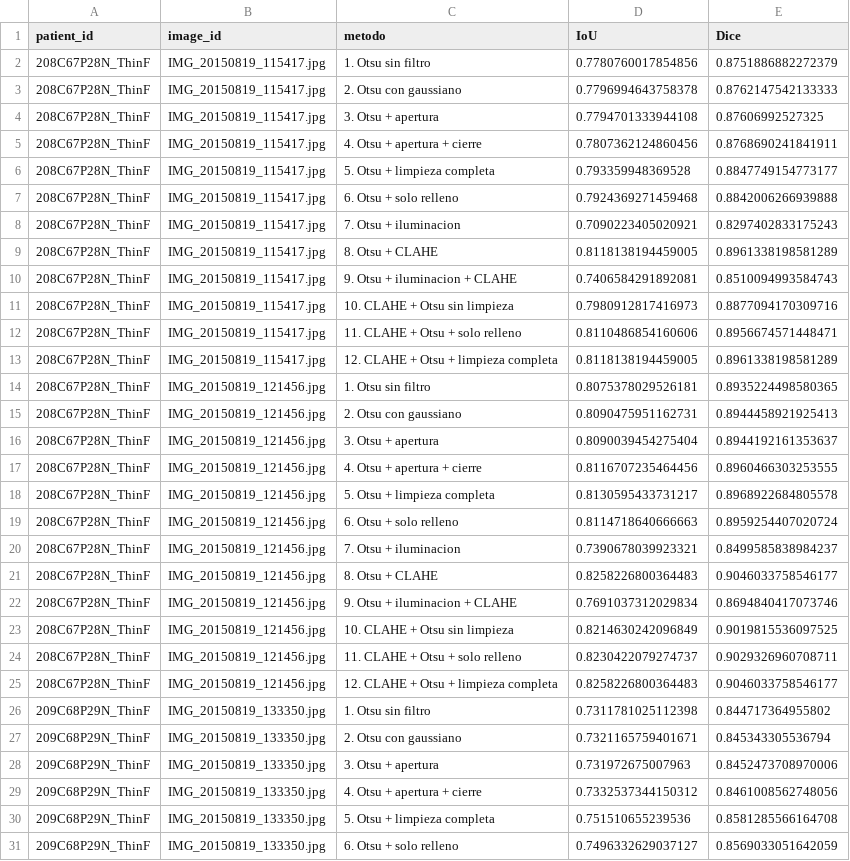
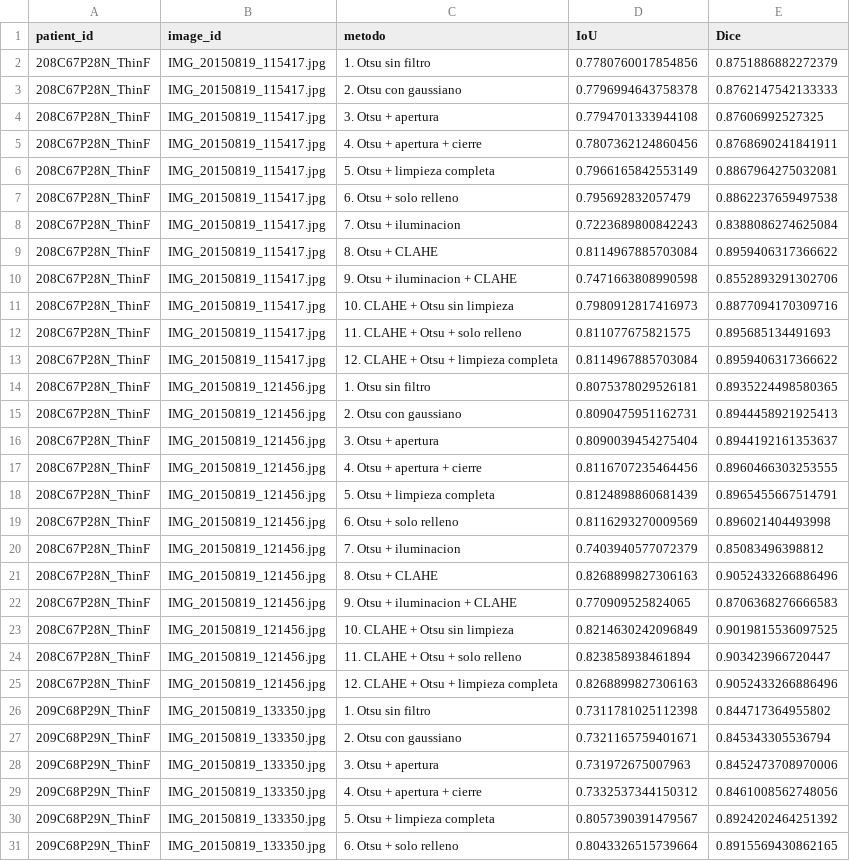
Before and after one commit to mszwarcberg-2004/PSIB-TPI-Grupo1, a CSV file: segmentation/results/comparacion_otsu.csv, drawn as a sheet; only a part is shown; the diff covers the shown part only.

```diff
--- a/segmentation/results/comparacion_otsu.csv
+++ b/segmentation/results/comparacion_otsu.csv
@@ -5,10 +5,10 @@ patient_id,image_id,metodo,IoU,Dice
 208C67P28N_ThinF,IMG_20150819_115417.jpg,4. Otsu + apertura + cierre,0.7807362124860456,0.8768690241841911
-208C67P28N_ThinF,IMG_20150819_115417.jpg,5. Otsu + limpieza completa,0.793359948369528,0.8847749154773177
-208C67P28N_ThinF,IMG_20150819_115417.jpg,6. Otsu + solo relleno,0.7924369271459468,0.8842006266939888
-208C67P28N_ThinF,IMG_20150819_115417.jpg,7. Otsu + iluminacion,0.7090223405020921,0.8297402833175243
-208C67P28N_ThinF,IMG_20150819_115417.jpg,8. Otsu + CLAHE,0.8118138194459005,0.8961338198581289
-208C67P28N_ThinF,IMG_20150819_115417.jpg,9. Otsu + iluminacion + CLAHE,0.7406584291892081,0.8510094993584743
+208C67P28N_ThinF,IMG_20150819_115417.jpg,5. Otsu + limpieza completa,0.7966165842553149,0.8867964275032081
+208C67P28N_ThinF,IMG_20150819_115417.jpg,6. Otsu + solo relleno,0.795692832057479,0.8862237659497538
+208C67P28N_ThinF,IMG_20150819_115417.jpg,7. Otsu + iluminacion,0.7223689800842243,0.8388086274625084
+208C67P28N_ThinF,IMG_20150819_115417.jpg,8. Otsu + CLAHE,0.8114967885703084,0.8959406317366622
+208C67P28N_ThinF,IMG_20150819_115417.jpg,9. Otsu + iluminacion + CLAHE,0.7471663808990598,0.8552893291302706
 208C67P28N_ThinF,IMG_20150819_115417.jpg,10. CLAHE + Otsu sin limpieza,0.7980912817416973,0.8877094170309716
-208C67P28N_ThinF,IMG_20150819_115417.jpg,11. CLAHE + Otsu + solo relleno,0.8110486854160606,0.8956674571448471
-208C67P28N_ThinF,IMG_20150819_115417.jpg,12. CLAHE + Otsu + limpieza completa,0.8118138194459005,0.8961338198581289
+208C67P28N_ThinF,IMG_20150819_115417.jpg,11. CLAHE + Otsu + solo relleno,0.811077675821575,0.895685134491693
+208C67P28N_ThinF,IMG_20150819_115417.jpg,12. CLAHE + Otsu + limpieza completa,0.8114967885703084,0.8959406317366622
 208C67P28N_ThinF,IMG_20150819_121456.jpg,1. Otsu sin filtro,0.8075378029526181,0.8935224498580365
@@ -17,10 +17,10 @@ patient_id,image_id,metodo,IoU,Dice
 208C67P28N_ThinF,IMG_20150819_121456.jpg,4. Otsu + apertura + cierre,0.8116707235464456,0.8960466303253555
-208C67P28N_ThinF,IMG_20150819_121456.jpg,5. Otsu + limpieza completa,0.8130595433731217,0.8968922684805578
-208C67P28N_ThinF,IMG_20150819_121456.jpg,6. Otsu + solo relleno,0.8114718640666663,0.8959254407020724
-208C67P28N_ThinF,IMG_20150819_121456.jpg,7. Otsu + iluminacion,0.7390678039923321,0.8499585838984237
-208C67P28N_ThinF,IMG_20150819_121456.jpg,8. Otsu + CLAHE,0.8258226800364483,0.9046033758546177
-208C67P28N_ThinF,IMG_20150819_121456.jpg,9. Otsu + iluminacion + CLAHE,0.7691037312029834,0.8694840417073746
+208C67P28N_ThinF,IMG_20150819_121456.jpg,5. Otsu + limpieza completa,0.8124898860681439,0.8965455667514791
+208C67P28N_ThinF,IMG_20150819_121456.jpg,6. Otsu + solo relleno,0.8116293270009569,0.896021404493998
+208C67P28N_ThinF,IMG_20150819_121456.jpg,7. Otsu + iluminacion,0.7403940577072379,0.85083496398812
+208C67P28N_ThinF,IMG_20150819_121456.jpg,8. Otsu + CLAHE,0.8268899827306163,0.9052433266886496
+208C67P28N_ThinF,IMG_20150819_121456.jpg,9. Otsu + iluminacion + CLAHE,0.770909525824065,0.8706368276666583
 208C67P28N_ThinF,IMG_20150819_121456.jpg,10. CLAHE + Otsu sin limpieza,0.8214630242096849,0.9019815536097525
-208C67P28N_ThinF,IMG_20150819_121456.jpg,11. CLAHE + Otsu + solo relleno,0.8230422079274737,0.9029326960708711
-208C67P28N_ThinF,IMG_20150819_121456.jpg,12. CLAHE + Otsu + limpieza completa,0.8258226800364483,0.9046033758546177
+208C67P28N_ThinF,IMG_20150819_121456.jpg,11. CLAHE + Otsu + solo relleno,0.823858938461894,0.903423966720447
+208C67P28N_ThinF,IMG_20150819_121456.jpg,12. CLAHE + Otsu + limpieza completa,0.8268899827306163,0.9052433266886496
 209C68P29N_ThinF,IMG_20150819_133350.jpg,1. Otsu sin filtro,0.7311781025112398,0.844717364955802
@@ -29,3 +29,3 @@ patient_id,image_id,metodo,IoU,Dice
 209C68P29N_ThinF,IMG_20150819_133350.jpg,4. Otsu + apertura + cierre,0.7332537344150312,0.8461008562748056
-209C68P29N_ThinF,IMG_20150819_133350.jpg,5. Otsu + limpieza completa,0.751510655239536,0.8581285566164708
-209C68P29N_ThinF,IMG_20150819_133350.jpg,6. Otsu + solo relleno,0.7496332629037127,0.8569033051642059
+209C68P29N_ThinF,IMG_20150819_133350.jpg,5. Otsu + limpieza completa,0.8057390391479567,0.8924202464251392
+209C68P29N_ThinF,IMG_20150819_133350.jpg,6. Otsu + solo relleno,0.8043326515739664,0.8915569430862165
```
Also changed, not shown: 126 edited cells elsewhere in this file, 5 other files.
